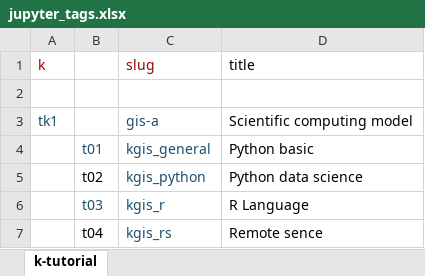
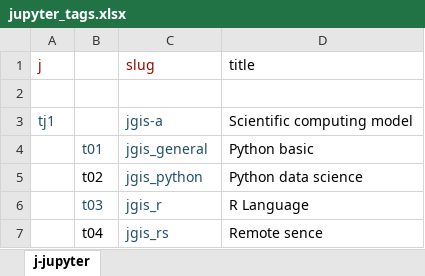
Before and after one commit to bukun/TorCMS, an Excel workbook: database/meta/jupyter_tags.xlsx, sheet j-jupyter, drawn as a sheet; values as stored, in another font and other column widths than the file's, no borders; the diff names each change by its address in the sheet, - before the commit and + after, or states it on an @@ line.

```diff
--- a/database/meta/jupyter_tags.xlsx (sheet j-jupyter)
+++ b/database/meta/jupyter_tags.xlsx (sheet j-jupyter)
-sheet tab: k-tutorial
+sheet tab: j-jupyter
-A1: k
+A1: j
-A3 (j): tk1
+A3 (j): tj1
-C3 (slug): gis-a
+C3 (slug): jgis-a
-C4 (slug): kgis_general
+C4 (slug): jgis_general
-C5 (slug): kgis_python
+C5 (slug): jgis_python
-C6 (slug): kgis_r
+C6 (slug): jgis_r
-C7 (slug): kgis_rs
+C7 (slug): jgis_rs
```
Also changed, not shown: database/meta/app_tags.xlsx, 46 other files.
